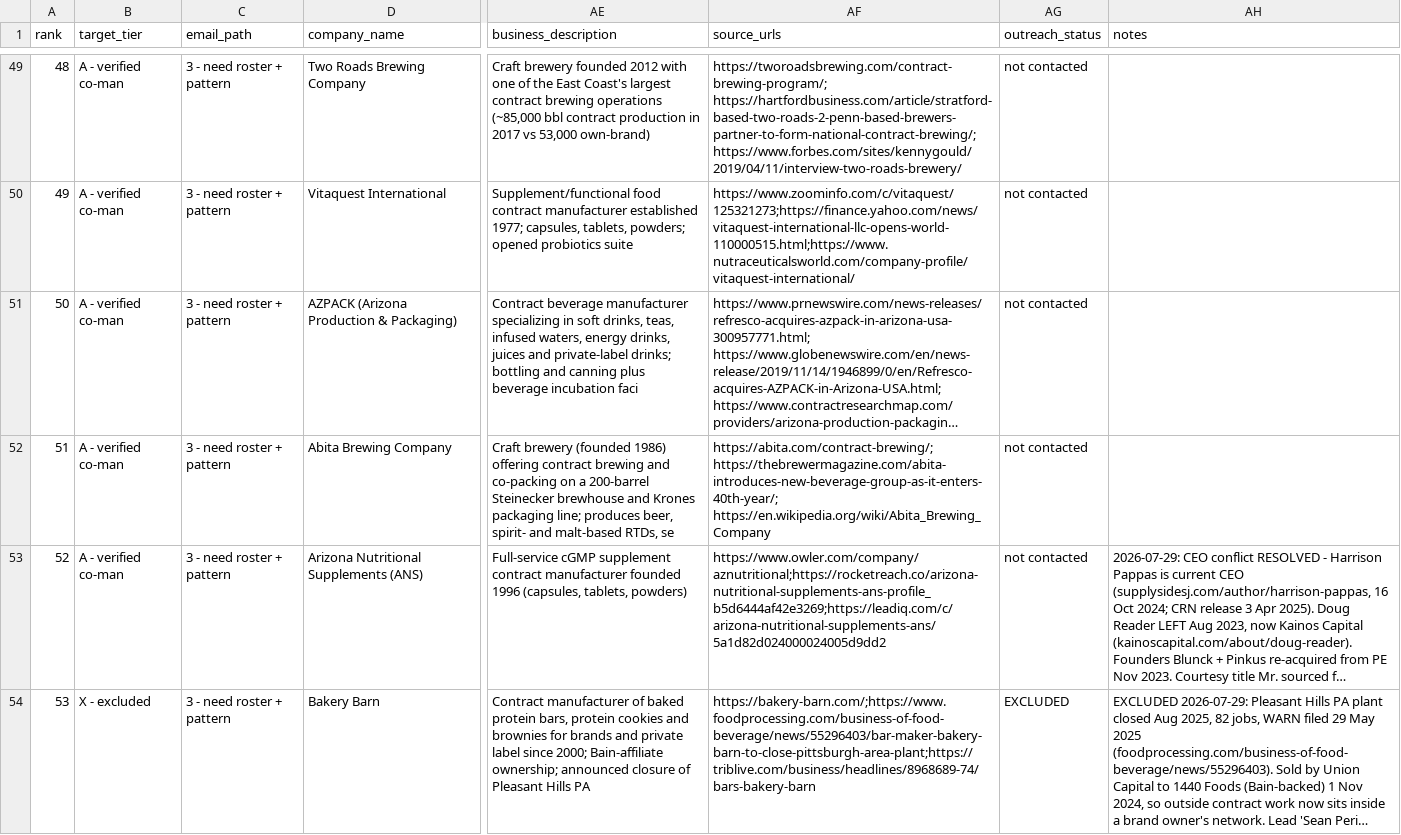
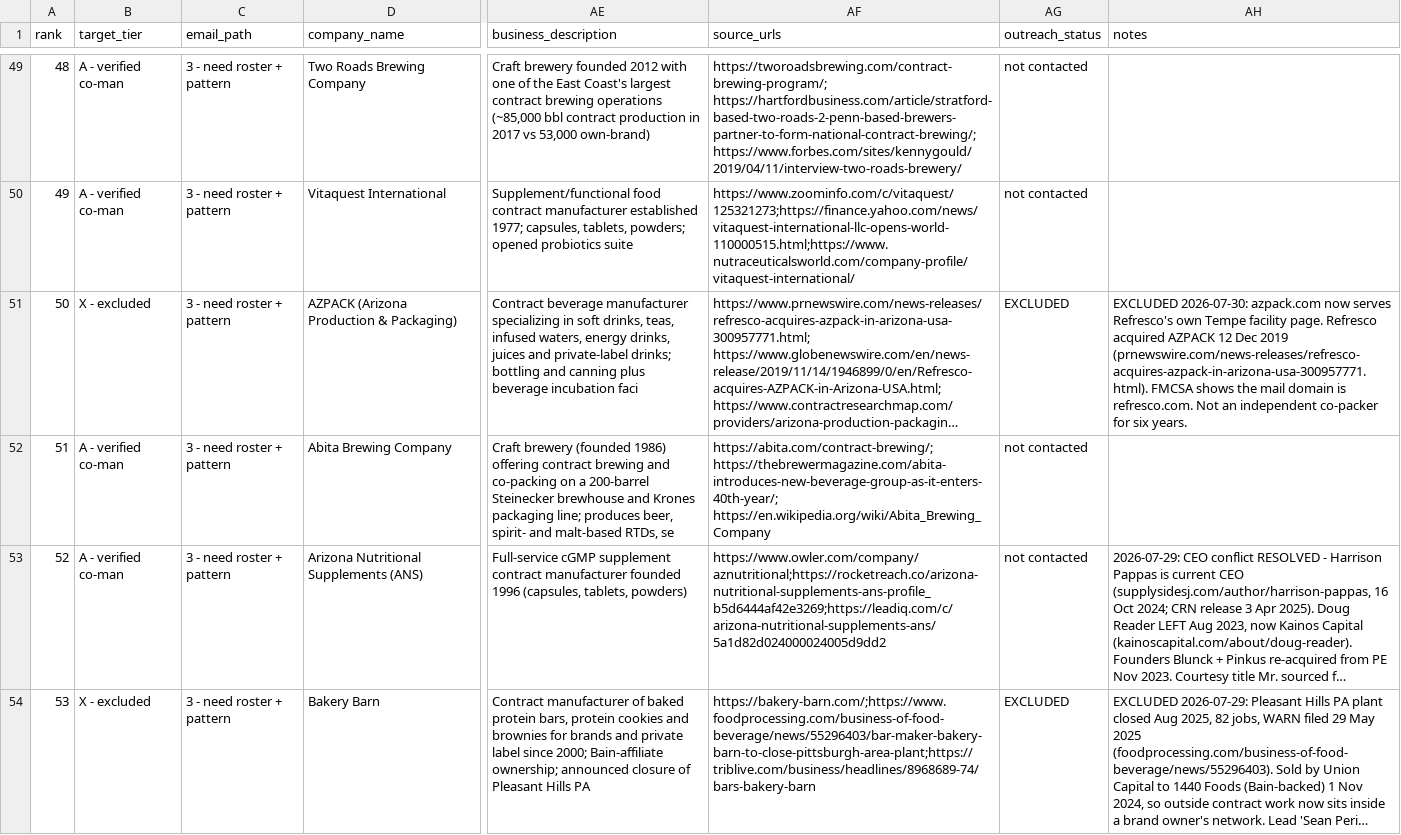
Before and after one commit to theamanmishra/Startup-Research, a CSV file: contract-manufacturing/cm-companies.csv, drawn as a sheet; only a part is shown, gaps mark what is left out; long unchanged cells end in …; the diff covers the shown part only; the diff names each change by its address in the sheet, - before the commit and + after, or states it on an @@ line.

```diff
--- a/contract-manufacturing/cm-companies.csv
+++ b/contract-manufacturing/cm-companies.csv
-B51 (target_tier): A - verified co-man
+B51 (target_tier): X - excluded
-AG51 (outreach_status): not contacted
+AG51 (outreach_status): EXCLUDED
-AH51 (notes): (empty)
+AH51 (notes): EXCLUDED 2026-07-30: azpack.com now serves Refresco's own Tempe facility page. Refresco acquired AZPACK 12 Dec 2019 (prnewswire.com/news-releases/refresco-acquires-azpack-in-arizona-usa-300957771.html). FMCSA shows the mail domain is refresco.com. Not an independent co-packer for six years.
```
Also changed, not shown: 13 edited cells elsewhere in this file, 19 other files.
